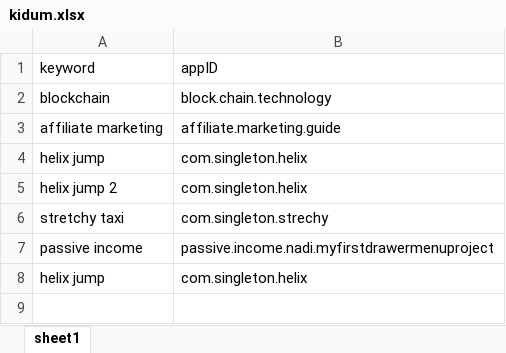
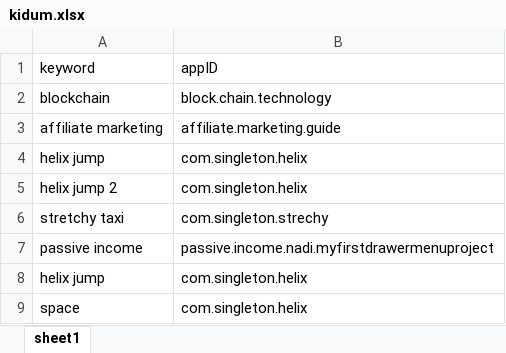
Before and after one commit to sugarderryfire/awsMultiThreadSheet, an Excel workbook: kidum.xlsx, sheet sheet1, drawn as a sheet; values as stored, in another font and other column widths than the file's, no borders; the diff names each change by its address in the sheet, - before the commit and + after, or states it on an @@ line.

Commit message:
Add files via upload

```diff
--- a/kidum.xlsx (sheet sheet1)
+++ b/kidum.xlsx (sheet sheet1)
+row 9: space | com.singleton.helix
```
